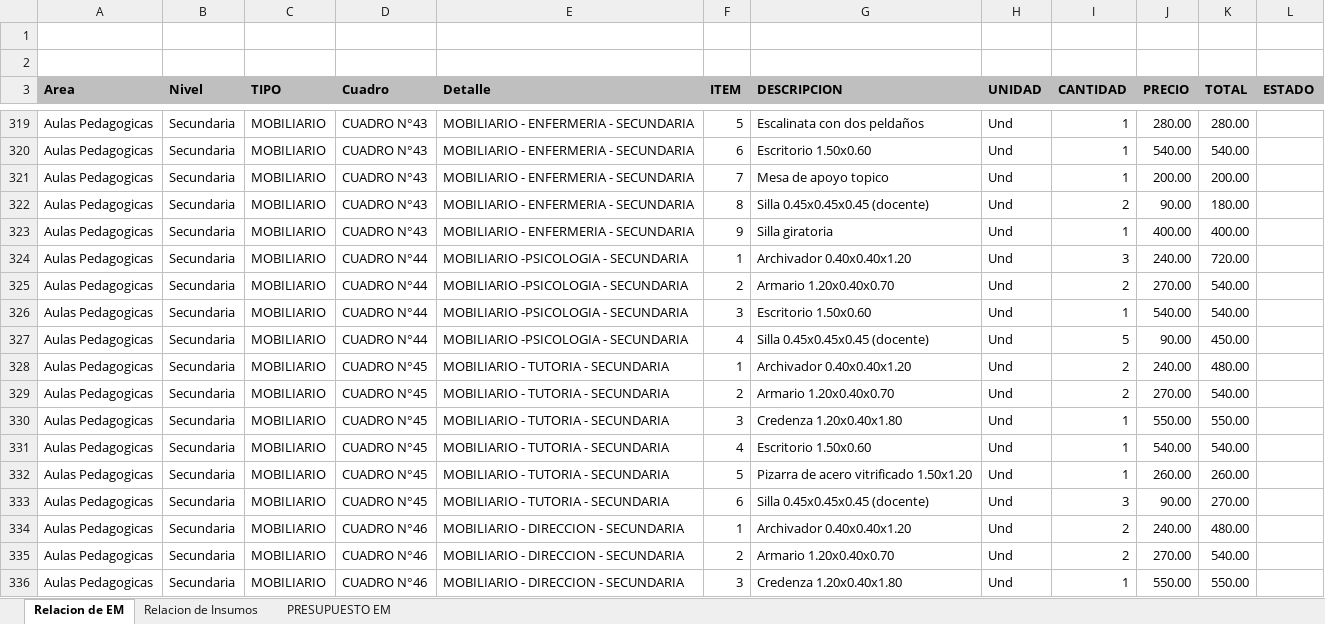
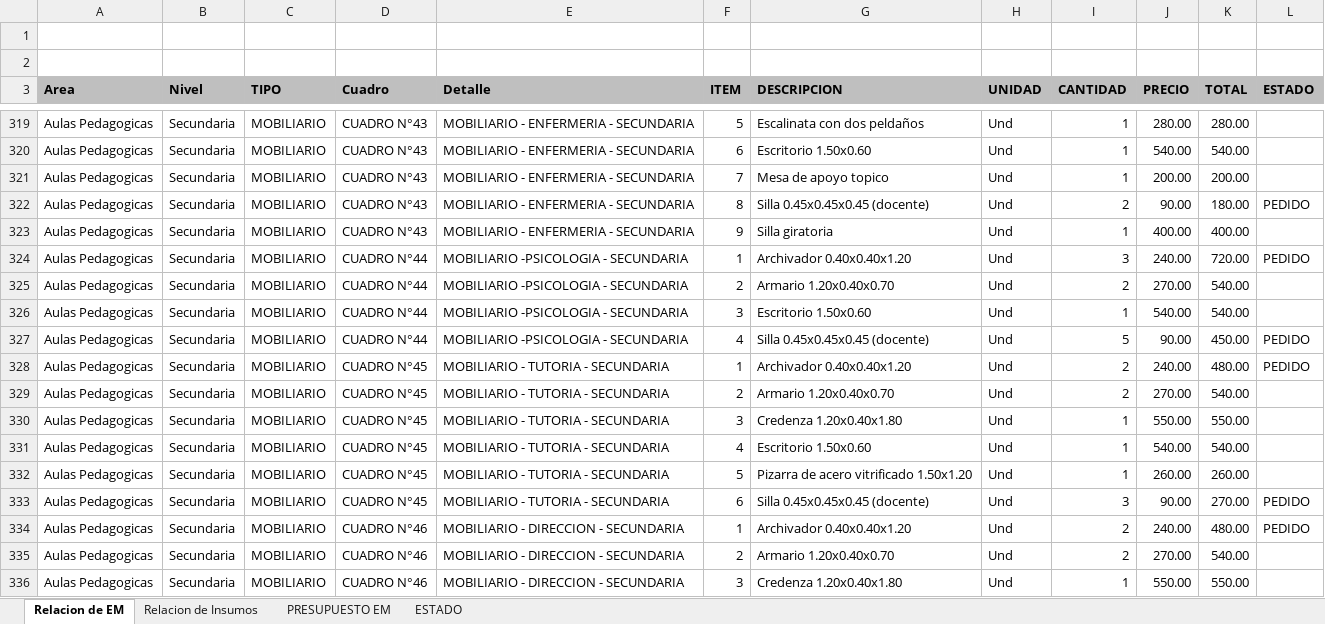
Before and after one commit to mrlivano/Instalaciones_Especiales, an Excel workbook: Equipamiento y Moviliario/Relacion Equipamiento y Mobiloiario PARA MODIFICACION 2021.xlsx, sheet Relacion de EM, drawn as a sheet; only a part is shown, gaps mark what is left out; values as stored, in another font and other column widths than the file's, no borders; charts and pictures not drawn; the diff covers the shown part only; the diff names each change by its address in the sheet, - before the commit and + after, or states it on an @@ line.

```diff
--- a/Equipamiento y Moviliario/Relacion Equipamiento y Mobiloiario PARA MODIFICACION 2021.xlsx (sheet Relacion de EM)
+++ b/Equipamiento y Moviliario/Relacion Equipamiento y Mobiloiario PARA MODIFICACION 2021.xlsx (sheet Relacion de EM)
+sheet tab: ESTADO
-L322 (ESTADO): (empty)
+L322 (ESTADO): PEDIDO
-L324 (ESTADO): (empty)
+L324 (ESTADO): PEDIDO
-L327:L328 (ESTADO): (empty)
+L327:L328 (ESTADO): PEDIDO
-L333:L334 (ESTADO): (empty)
+L333:L334 (ESTADO): PEDIDO
```
Also changed, not shown: 201 edited cells elsewhere in this sheet, sheet Relacion de Insumos, sheet PRESUPUESTO EM, 7 other files.
